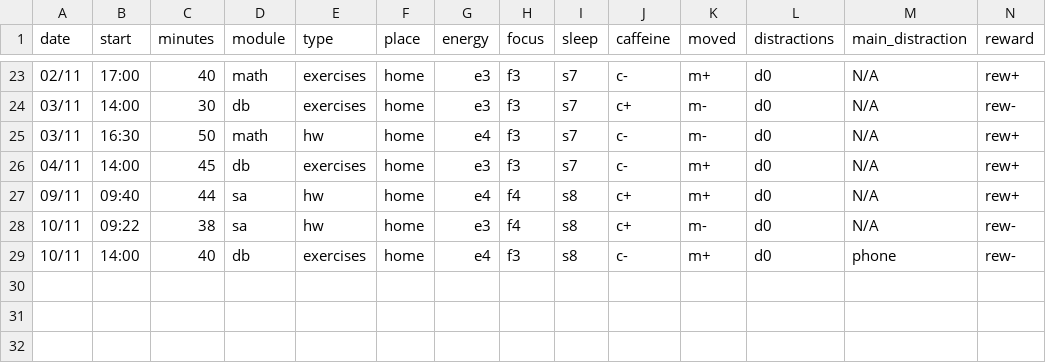
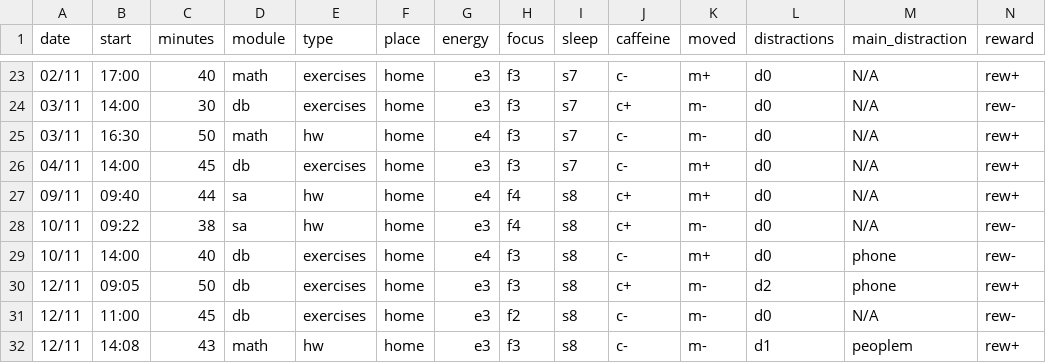
Before and after one commit to MrAnonymous1426/My-Dear-Data, a CSV file: data/Observations.csv, drawn as a sheet; only a part is shown, gaps mark what is left out; the diff names each change by its address in the sheet, - before the commit and + after, or states it on an @@ line.

Commit message:
Add new observations for 12/11

```diff
--- a/data/Observations.csv
+++ b/data/Observations.csv
+row 30: 12/11 | 09:05 | 50 | db | exercises | home | e3 | f3 | s8 | c+ | m- | d2 | phone | rew+
+row 31: 12/11 | 11:00 | 45 | db | exercises | home | e3 | f2 | s8 | c- | m- | d0 | N/A | rew-
+row 32: 12/11 | 14:08 | 43 | math | hw | home | e3 | f3 | s8 | c- | m- | d1 | peoplem | rew+
```
